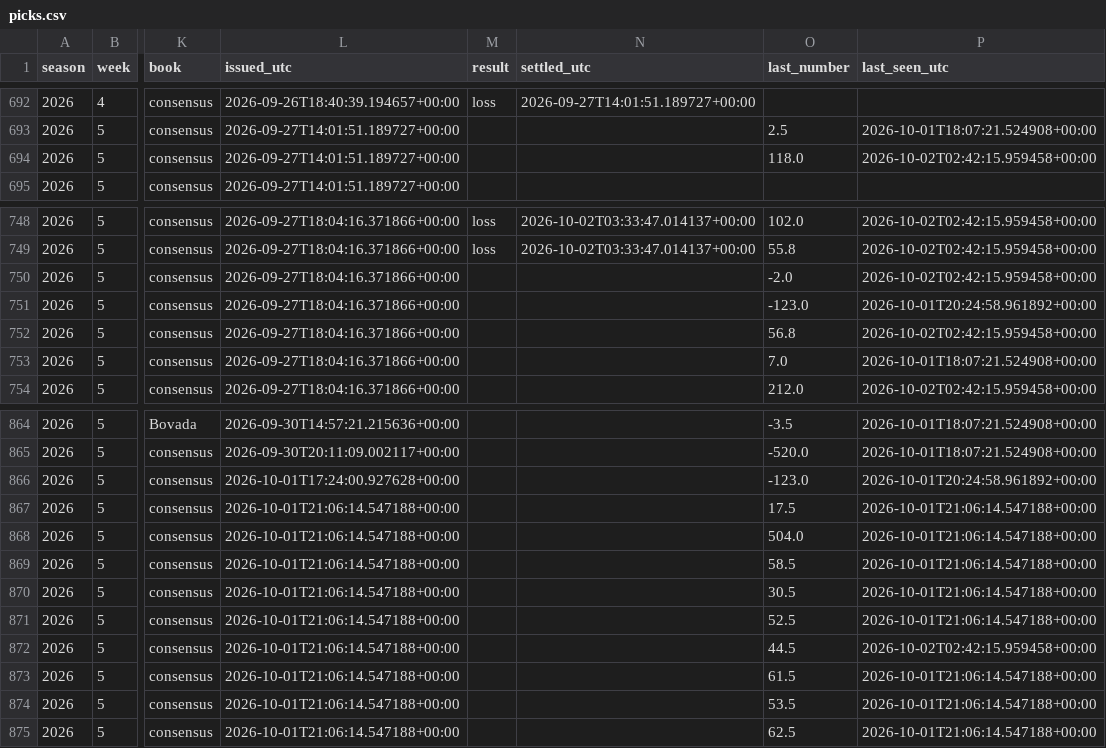
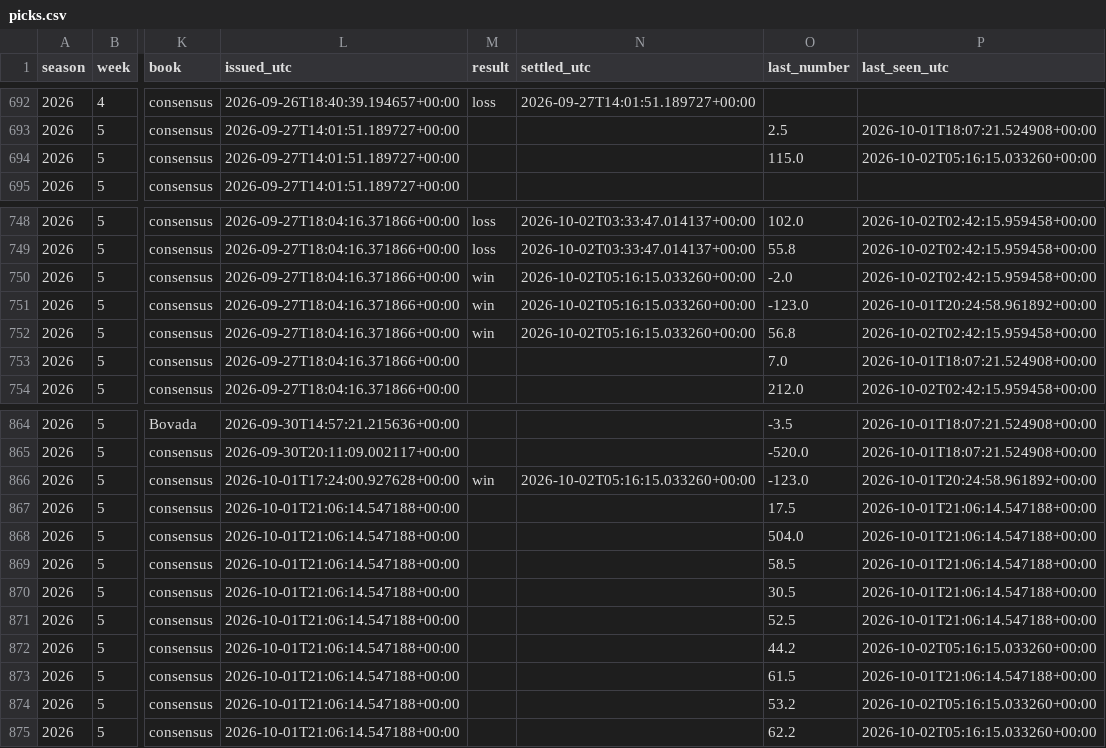
Before and after one commit to fourty2se7en/cfb-card, a CSV file: docs/picks.csv, drawn as a sheet; only a part is shown, gaps mark what is left out; the diff names each change by its address in the sheet, - before the commit and + after, or states it on an @@ line.

```diff
--- a/docs/picks.csv
+++ b/docs/picks.csv
-O694 (last_number): 118.0
+O694 (last_number): 115.0
-P694 (last_seen_utc): 2026-10-02T02:42:15.959458+00:00
+P694 (last_seen_utc): 2026-10-02T05:16:15.033260+00:00
-M750:M752 (result): (empty)
+M750:M752 (result): win
-N750:N752 (settled_utc): (empty)
+N750:N752 (settled_utc): 2026-10-02T05:16:15.033260+00:00
-M866 (result): (empty)
+M866 (result): win
-N866 (settled_utc): (empty)
+N866 (settled_utc): 2026-10-02T05:16:15.033260+00:00
-O872 (last_number): 44.5
+O872 (last_number): 44.2
-P872 (last_seen_utc): 2026-10-02T02:42:15.959458+00:00
+P872 (last_seen_utc): 2026-10-02T05:16:15.033260+00:00
-O874 (last_number): 53.5
+O874 (last_number): 53.2
-P874:P875 (last_seen_utc): 2026-10-01T21:06:14.547188+00:00
+P874:P875 (last_seen_utc): 2026-10-02T05:16:15.033260+00:00
-O875 (last_number): 62.5
+O875 (last_number): 62.2
```
Also changed, not shown: docs/ledger.csv, docs/line_watch.csv, 9 other files.
